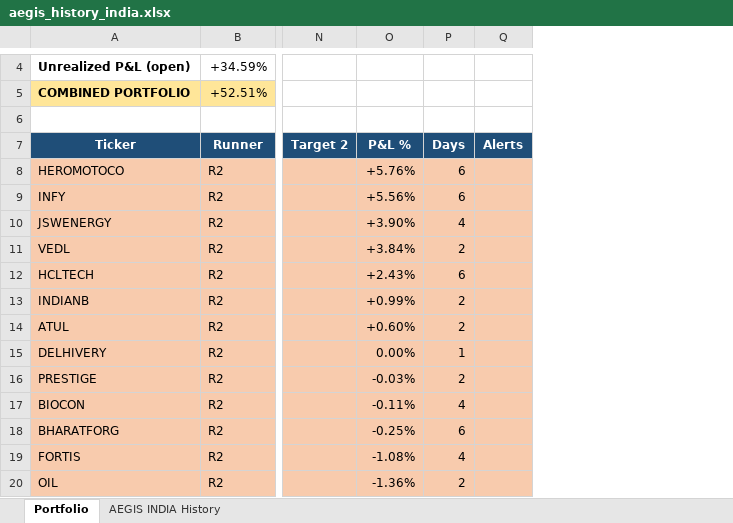
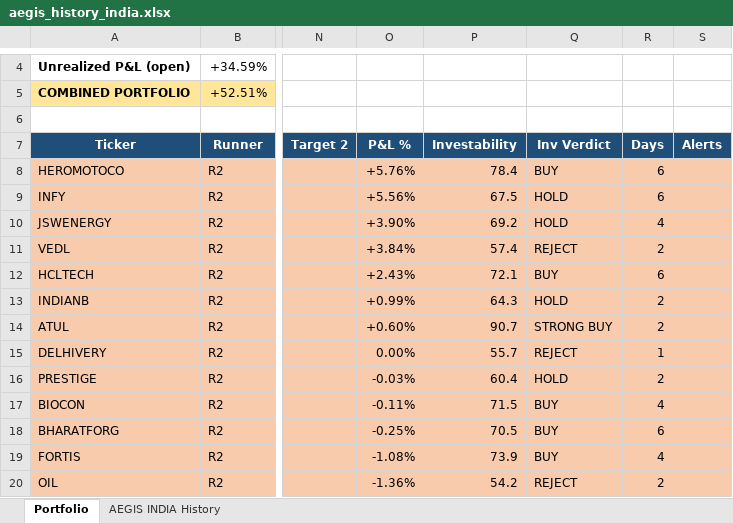
Before and after one commit to gujja330/NexaQuant, an Excel workbook: reports/telegram/aegis_history_india.xlsx, sheet Portfolio, drawn as a sheet; only a part is shown, gaps mark what is left out; values as stored, in another font and other column widths than the file's, no borders; the diff names each change by its address in the sheet, - before the commit and + after, or states it on an @@ line.

```diff
--- a/reports/telegram/aegis_history_india.xlsx (sheet Portfolio)
+++ b/reports/telegram/aegis_history_india.xlsx (sheet Portfolio)
+column P (Investability), rows 8-20: 78.4 | 67.5 | 69.2 | 57.4 | 72.1 | 64.3 | 90.7 | 55.7 | 60.4 | 71.5 | 70.5 | 73.9 | 54.2
+column Q (Inv Verdict), rows 8-20: BUY | HOLD | HOLD | REJECT | BUY | HOLD | STRONG BUY | REJECT | HOLD | BUY | BUY | BUY | REJECT
```
Also changed, not shown: sheet AEGIS INDIA History, reports/telegram/aegis_history_usa.xlsx, 6 other files.
